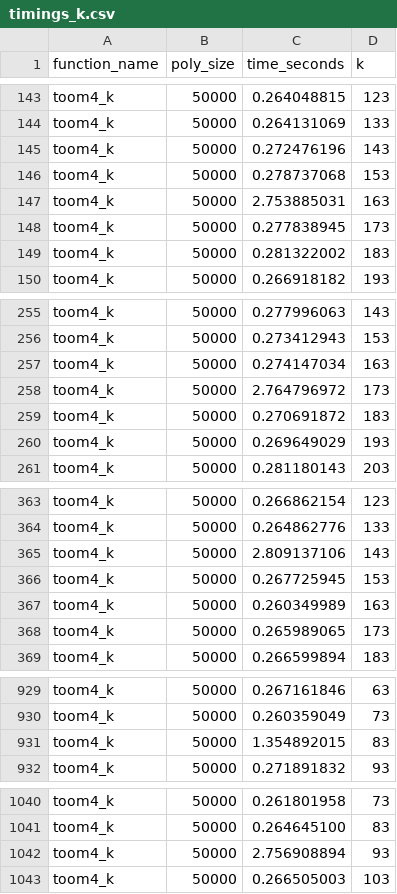
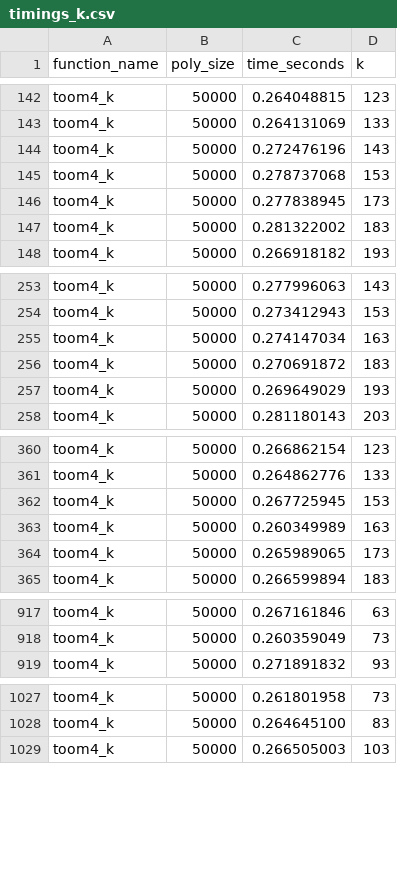
Before and after one commit to DDFaller/MODEL_Implementation_Project, a CSV file: csvs/timings_k.csv, drawn as a sheet; only a part is shown, gaps mark what is left out; the diff covers the shown part only.

```diff
--- a/csvs/timings_k.csv
+++ b/csvs/timings_k.csv
@@ -146,3 +145,2 @@ toom4_k,50000,0.272476196,143
 toom4_k,50000,0.278737068,153
-toom4_k,50000,2.753885031,163
 toom4_k,50000,0.277838945,173
@@ -257,3 +255,2 @@ toom4_k,50000,0.273412943,153
 toom4_k,50000,0.274147034,163
-toom4_k,50000,2.764796972,173
 toom4_k,50000,0.270691872,183
@@ -364,3 +361,2 @@ toom4_k,50000,0.266862154,123
 toom4_k,50000,0.264862776,133
-toom4_k,50000,2.809137106,143
 toom4_k,50000,0.267725945,153
@@ -930,3 +918,2 @@ toom4_k,50000,0.267161846,63
 toom4_k,50000,0.260359049,73
-toom4_k,50000,1.354892015,83
 toom4_k,50000,0.271891832,93
@@ -1041,3 +1028,2 @@ toom4_k,50000,0.261801958,73
 toom4_k,50000,0.264645100,83
-toom4_k,50000,2.756908894,93
 toom4_k,50000,0.266505003,103
```
Also changed, not shown: 9 removed rows elsewhere in this file, plots/avg_time_vs_k_poly50000.csv, 32 other files.
